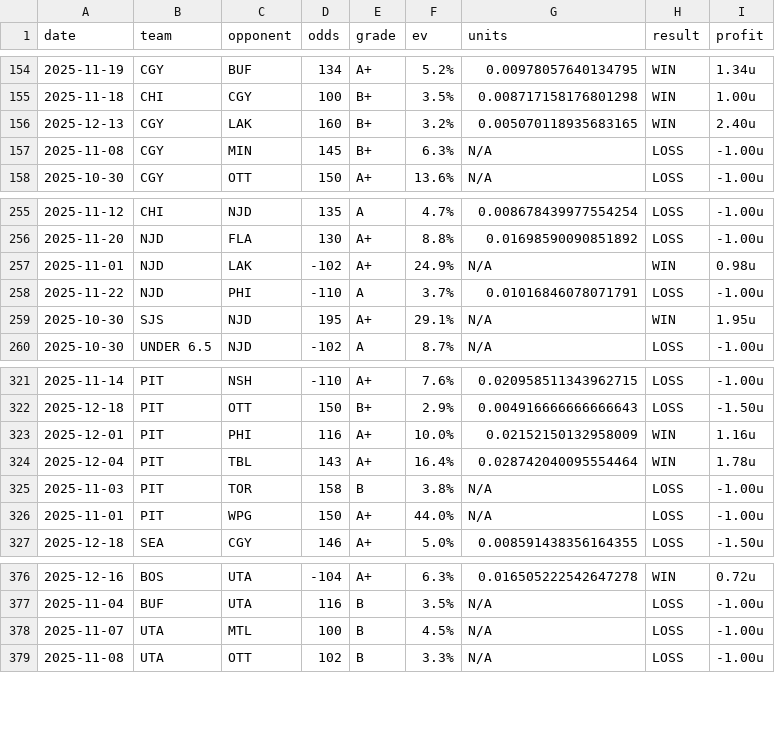
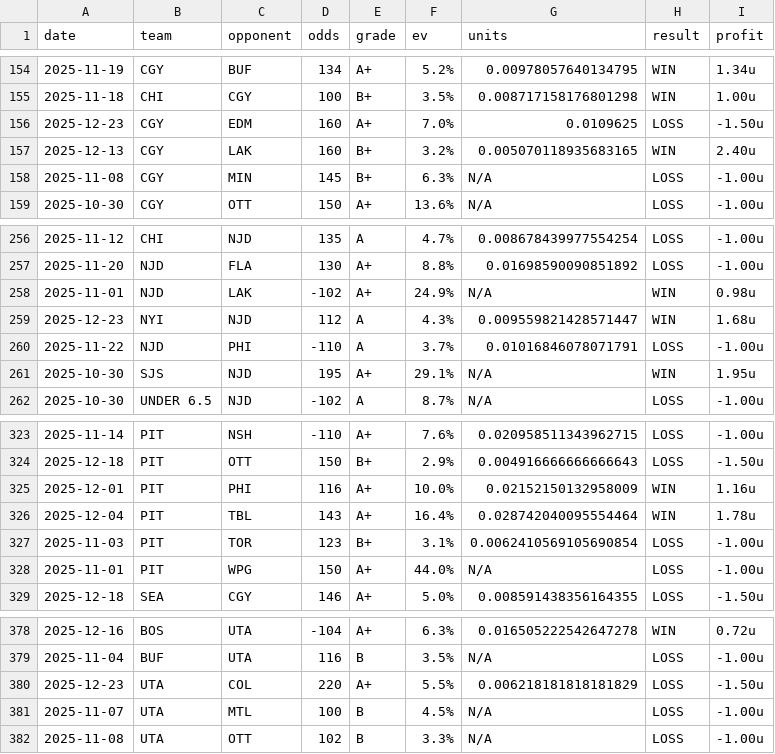
Before and after one commit to dpk1212/nhl-savant, a CSV file: public/data/nhl-picks-completed.csv, drawn as a sheet; only a part is shown, gaps mark what is left out.

```diff
--- a/public/data/nhl-picks-completed.csv
+++ b/public/data/nhl-picks-completed.csv
@@ -155,2 +155,3 @@ date,team,opponent,odds,grade,ev,units,result,profit
 2025-11-18,CHI,CGY,100,B+,3.5%,0.008717158176801298,WIN,1.00u
+2025-12-23,CGY,EDM,160,A+,7.0%,0.0109625,LOSS,-1.50u
 2025-12-13,CGY,LAK,160,B+,3.2%,0.005070118935683165,WIN,2.40u
@@ -257,2 +258,3 @@ date,team,opponent,odds,grade,ev,units,result,profit
 2025-11-01,NJD,LAK,-102,A+,24.9%,N/A,WIN,0.98u
+2025-12-23,NYI,NJD,112,A,4.3%,0.009559821428571447,WIN,1.68u
 2025-11-22,NJD,PHI,-110,A,3.7%,0.01016846078071791,LOSS,-1.00u
@@ -324,3 +326,3 @@ date,team,opponent,odds,grade,ev,units,result,profit
 2025-12-04,PIT,TBL,143,A+,16.4%,0.028742040095554464,WIN,1.78u
-2025-11-03,PIT,TOR,158,B,3.8%,N/A,LOSS,-1.00u
+2025-11-03,PIT,TOR,123,B+,3.1%,0.0062410569105690854,LOSS,-1.00u
 2025-11-01,PIT,WPG,150,A+,44.0%,N/A,LOSS,-1.00u
@@ -377,2 +379,3 @@ date,team,opponent,odds,grade,ev,units,result,profit
 2025-11-04,BUF,UTA,116,B,3.5%,N/A,LOSS,-1.00u
+2025-12-23,UTA,COL,220,A+,5.5%,0.006218181818181829,LOSS,-1.50u
 2025-11-07,UTA,MTL,100,B,4.5%,N/A,LOSS,-1.00u
```
Also changed, not shown: public/data/cbb-picks-completed.csv, 1 other file.
